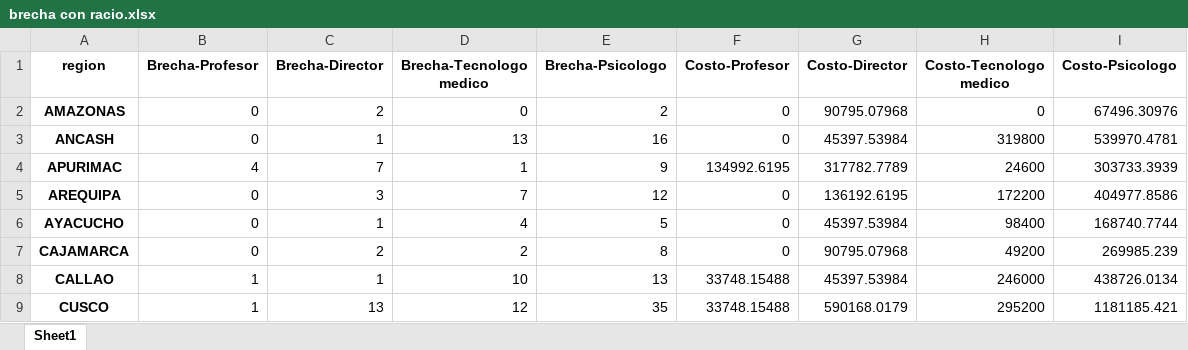
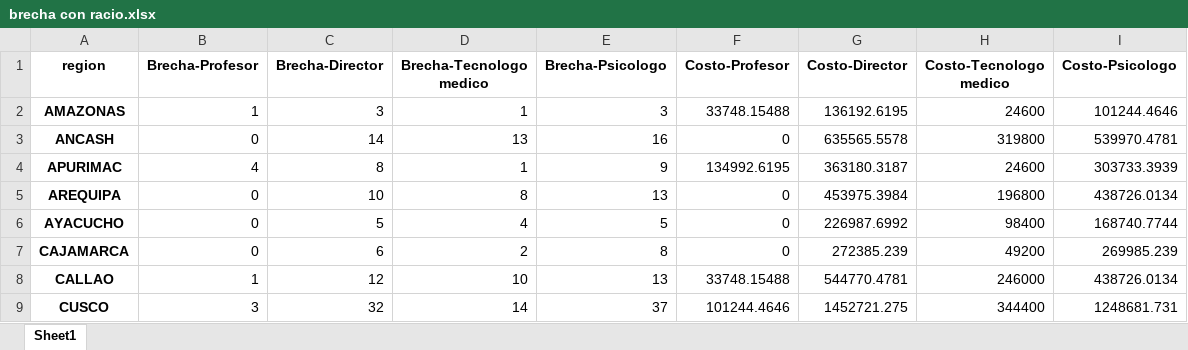
Before and after one commit to hugoferquiroz/Brecha-PRITE, an Excel workbook: tablas/brecha con racio.xlsx, sheet Sheet1, drawn as a sheet; only a part is shown; values as stored, in another font and other column widths than the file's, no borders; the diff covers the shown part only; the diff names each change by its address in the sheet, - before the commit and + after, or states it on an @@ line.

```diff
--- a/tablas/brecha con racio.xlsx (sheet Sheet1)
+++ b/tablas/brecha con racio.xlsx (sheet Sheet1)
-B2 (Brecha-Profesor): 0
+B2 (Brecha-Profesor): 1
-C2 (Brecha-Director): 2
+C2 (Brecha-Director): 3
-D2 (Brecha-Tecnologo medico): 0
+D2 (Brecha-Tecnologo medico): 1
-E2 (Brecha-Psicologo): 2
+E2 (Brecha-Psicologo): 3
-F2 (Costo-Profesor): 0
+F2 (Costo-Profesor): 33748.15488
-G2 (Costo-Director): 90795.07968
+G2 (Costo-Director): 136192.6195
-H2 (Costo-Tecnologo medico): 0
+H2 (Costo-Tecnologo medico): 24600
-I2 (Costo-Psicologo): 67496.30976
+I2 (Costo-Psicologo): 101244.4646
-C3 (Brecha-Director): 1
+C3 (Brecha-Director): 14
-G3 (Costo-Director): 45397.53984
+G3 (Costo-Director): 635565.5578
-C4 (Brecha-Director): 7
+C4 (Brecha-Director): 8
-G4 (Costo-Director): 317782.7789
+G4 (Costo-Director): 363180.3187
-C5 (Brecha-Director): 3
+C5 (Brecha-Director): 10
-D5 (Brecha-Tecnologo medico): 7
+D5 (Brecha-Tecnologo medico): 8
-E5 (Brecha-Psicologo): 12
+E5 (Brecha-Psicologo): 13
-G5 (Costo-Director): 136192.6195
+G5 (Costo-Director): 453975.3984
-H5 (Costo-Tecnologo medico): 172200
+H5 (Costo-Tecnologo medico): 196800
-I5 (Costo-Psicologo): 404977.8586
+I5 (Costo-Psicologo): 438726.0134
-C6 (Brecha-Director): 1
+C6 (Brecha-Director): 5
-G6 (Costo-Director): 45397.53984
+G6 (Costo-Director): 226987.6992
-C7 (Brecha-Director): 2
+C7 (Brecha-Director): 6
-G7 (Costo-Director): 90795.07968
+G7 (Costo-Director): 272385.239
-C8 (Brecha-Director): 1
+C8 (Brecha-Director): 12
-G8 (Costo-Director): 45397.53984
+G8 (Costo-Director): 544770.4781
-B9 (Brecha-Profesor): 1
+B9 (Brecha-Profesor): 3
-C9 (Brecha-Director): 13
+C9 (Brecha-Director): 32
-D9 (Brecha-Tecnologo medico): 12
+D9 (Brecha-Tecnologo medico): 14
-E9 (Brecha-Psicologo): 35
+E9 (Brecha-Psicologo): 37
-F9 (Costo-Profesor): 33748.15488
+F9 (Costo-Profesor): 101244.4646
-G9 (Costo-Director): 590168.0179
+G9 (Costo-Director): 1452721.275
-H9 (Costo-Tecnologo medico): 295200
+H9 (Costo-Tecnologo medico): 344400
-I9 (Costo-Psicologo): 1181185.421
+I9 (Costo-Psicologo): 1248681.731
```
Also changed, not shown: 58 edited cells elsewhere in this sheet, tablas/Evolución de matricula.xlsx, tablas/brecha sin racio.xlsx, 4 other files.
